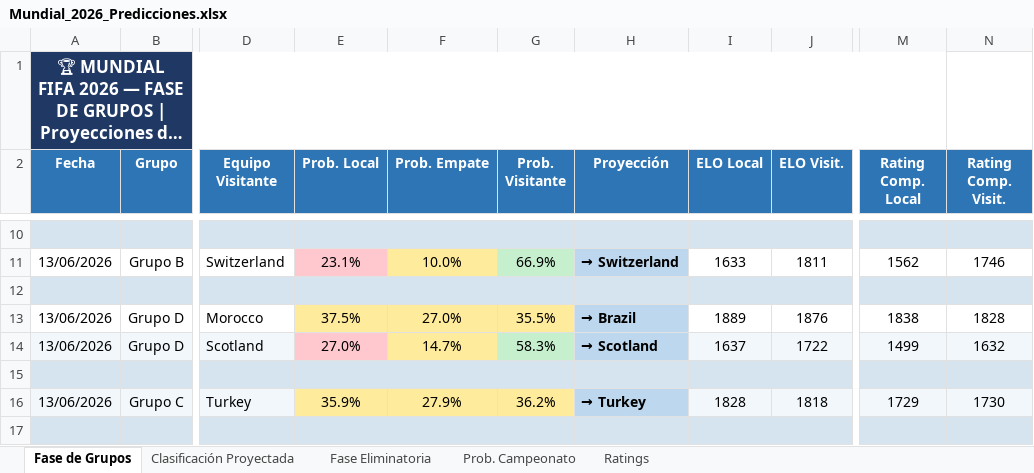
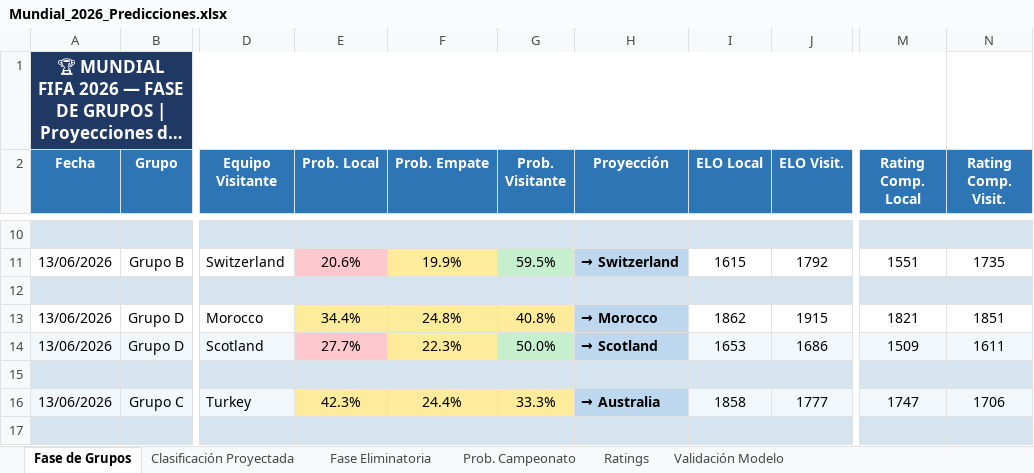
Before and after one commit to harbey-26/prediccion-mundial-2026, an Excel workbook: results/excel/Mundial_2026_Predicciones.xlsx, sheet Fase de Grupos, drawn as a sheet; only a part is shown, gaps mark what is left out; long unchanged cells end in …; values as stored, in another font and other column widths than the file's, no borders; the diff covers the shown part only; the diff names each change by its address in the sheet, - before the commit and + after, or states it on an @@ line.

```diff
--- a/results/excel/Mundial_2026_Predicciones.xlsx (sheet Fase de Grupos)
+++ b/results/excel/Mundial_2026_Predicciones.xlsx (sheet Fase de Grupos)
+sheet tab: Validación Modelo
-E11 (Prob. Local): 23.1%
+E11 (Prob. Local): 20.6%
-F11 (Prob. Empate): 10.0%
+F11 (Prob. Empate): 19.9%
-G11 (Prob. Visitante): 66.9%
+G11 (Prob. Visitante): 59.5%
-I11 (ELO Local): 1633
+I11 (ELO Local): 1615
-J11 (ELO Visit.): 1811
+J11 (ELO Visit.): 1792
-M11 (Rating Comp. Local): 1562
+M11 (Rating Comp. Local): 1551
-N11 (Rating Comp. Visit.): 1746
+N11 (Rating Comp. Visit.): 1735
-E13 (Prob. Local): 37.5%
+E13 (Prob. Local): 34.4%
-F13 (Prob. Empate): 27.0%
+F13 (Prob. Empate): 24.8%
-G13 (Prob. Visitante): 35.5%
+G13 (Prob. Visitante): 40.8%
-H13 (Proyección): → Brazil
+H13 (Proyección): → Morocco
-I13 (ELO Local): 1889
+I13 (ELO Local): 1862
-J13 (ELO Visit.): 1876
+J13 (ELO Visit.): 1915
-M13 (Rating Comp. Local): 1838
+M13 (Rating Comp. Local): 1821
-N13 (Rating Comp. Visit.): 1828
+N13 (Rating Comp. Visit.): 1851
-E14 (Prob. Local): 27.0%
+E14 (Prob. Local): 27.7%
-F14 (Prob. Empate): 14.7%
+F14 (Prob. Empate): 22.3%
-G14 (Prob. Visitante): 58.3%
+G14 (Prob. Visitante): 50.0%
-I14 (ELO Local): 1637
+I14 (ELO Local): 1653
-J14 (ELO Visit.): 1722
+J14 (ELO Visit.): 1686
-M14 (Rating Comp. Local): 1499
+M14 (Rating Comp. Local): 1509
-N14 (Rating Comp. Visit.): 1632
+N14 (Rating Comp. Visit.): 1611
-E16 (Prob. Local): 35.9%
+E16 (Prob. Local): 42.3%
-F16 (Prob. Empate): 27.9%
+F16 (Prob. Empate): 24.4%
-G16 (Prob. Visitante): 36.2%
+G16 (Prob. Visitante): 33.3%
-H16 (Proyección): → Turkey
+H16 (Proyección): → Australia
-I16 (ELO Local): 1828
+I16 (ELO Local): 1858
-J16 (ELO Visit.): 1818
+J16 (ELO Visit.): 1777
-M16 (Rating Comp. Local): 1729
+M16 (Rating Comp. Local): 1747
-N16 (Rating Comp. Visit.): 1730
+N16 (Rating Comp. Visit.): 1706
```
Also changed, not shown: 473 edited cells and cell formats elsewhere in this sheet, sheet Clasificación Proyectada, sheet Ratings, sheet Prob. Campeonato, sheet Fase Eliminatoria, 6 other files.
